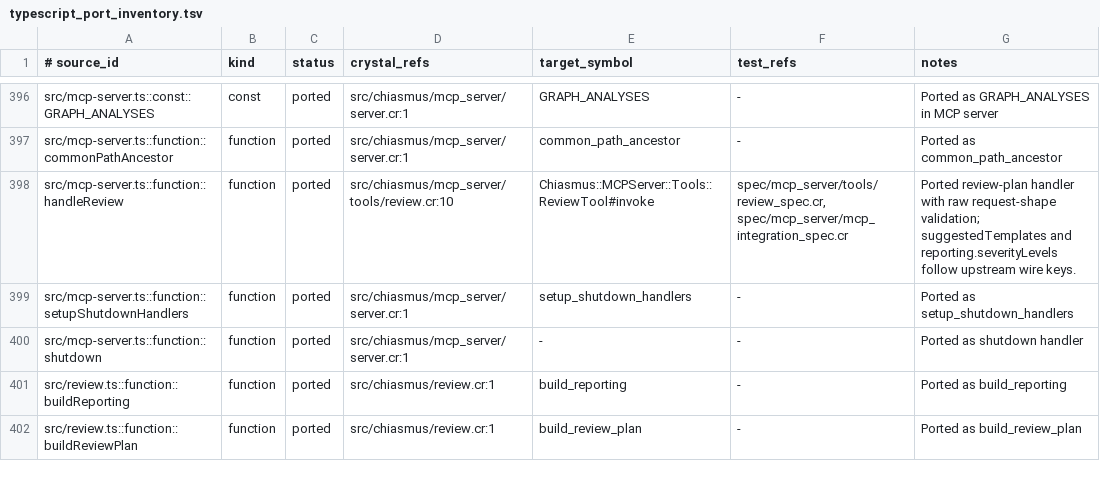
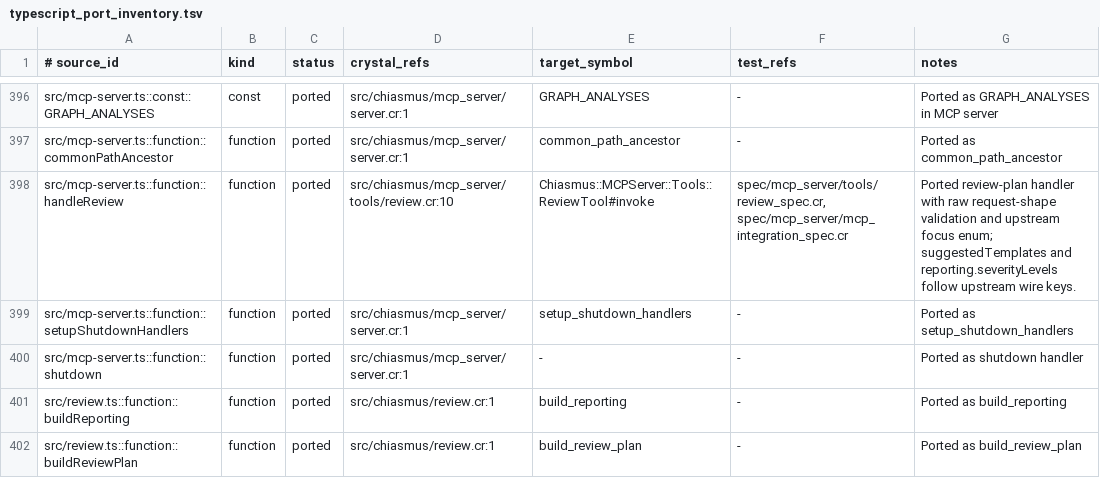
Before and after one commit to dsisnero/chiasmus.cr, a TSV file: plans/inventory/typescript_port_inventory.tsv, drawn as a sheet; only a part is shown, gaps mark what is left out.

Commit message:
port: MCP review focus schema parity
- advertise the exact upstream review focus enum\n- lock the accepted focus values in the MCP schema spec

```diff
--- a/plans/inventory/typescript_port_inventory.tsv
+++ b/plans/inventory/typescript_port_inventory.tsv
@@ -397,3 +397,3 @@ src/mcp-server.ts::const::GRAPH_ANALYSES	const	ported	src/chiasmus/mcp_server/se
 src/mcp-server.ts::function::commonPathAncestor	function	ported	src/chiasmus/mcp_server/server.cr:1	common_path_ancestor	-	Ported as common_path_ancestor
-src/mcp-server.ts::function::handleReview	function	ported	src/chiasmus/mcp_server/tools/review.cr:10	Chiasmus::MCPServer::Tools::ReviewTool#invoke	spec/mcp_server/tools/review_spec.cr, spec/mcp_server/mcp_integration_spec.cr	Ported review-plan handler with raw request-shape validation; suggestedTemplates and reporting.severityLevels follow upstream wire keys.
+src/mcp-server.ts::function::handleReview	function	ported	src/chiasmus/mcp_server/tools/review.cr:10	Chiasmus::MCPServer::Tools::ReviewTool#invoke	spec/mcp_server/tools/review_spec.cr, spec/mcp_server/mcp_integration_spec.cr	Ported review-plan handler with raw request-shape validation and upstream focus enum; suggestedTemplates and reporting.severityLevels follow upstream wire keys.
 src/mcp-server.ts::function::setupShutdownHandlers	function	ported	src/chiasmus/mcp_server/server.cr:1	setup_shutdown_handlers	-	Ported as setup_shutdown_handlers
```
Also changed, not shown: 3 other files.
